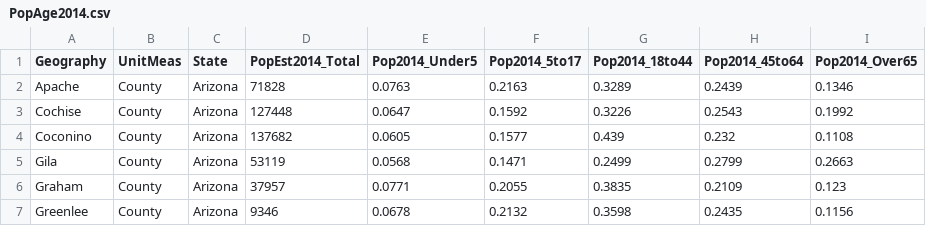
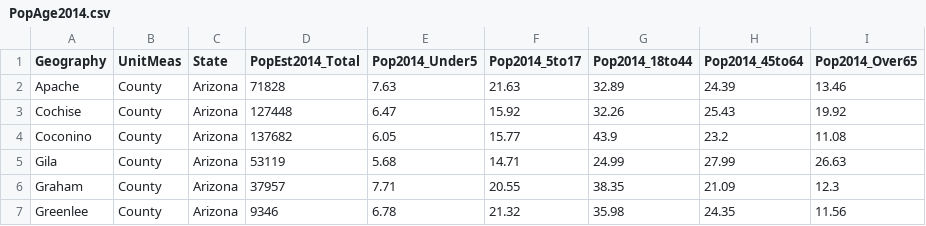
Before and after one commit to kbrito/d3-coordinated-viz, a CSV file: data/Arizona_shp/PopAge2014.csv, drawn as a sheet; only a part is shown; the diff covers the shown part only.

```diff
--- a/data/Arizona_shp/PopAge2014.csv
+++ b/data/Arizona_shp/PopAge2014.csv
@@ -1,7 +1,7 @@
 Geography,UnitMeas,State,PopEst2014_Total,Pop2014_Under5,Pop2014_5to17,Pop2014_18to44,Pop2014_45to64,Pop2014_Over65
-Apache,County, Arizona,71828,0.0763,0.2163,0.3289,0.2439,0.1346
-Cochise,County, Arizona,127448,0.0647,0.1592,0.3226,0.2543,0.1992
-Coconino,County, Arizona,137682,0.0605,0.1577,0.439,0.232,0.1108
-Gila,County, Arizona,53119,0.0568,0.1471,0.2499,0.2799,0.2663
-Graham,County, Arizona,37957,0.0771,0.2055,0.3835,0.2109,0.123
-Greenlee,County, Arizona,9346,0.0678,0.2132,0.3598,0.2435,0.1156
+Apache,County, Arizona,71828,7.63,21.63,32.89,24.39,13.46
+Cochise,County, Arizona,127448,6.47,15.92,32.26,25.43,19.92
+Coconino,County, Arizona,137682,6.05,15.77,43.9,23.2,11.08
+Gila,County, Arizona,53119,5.68,14.71,24.99,27.99,26.63
+Graham,County, Arizona,37957,7.71,20.55,38.35,21.09,12.3
+Greenlee,County, Arizona,9346,6.78,21.32,35.98,24.35,11.56
```
Also changed, not shown: 45 edited cells elsewhere in this file, 4 other files.
